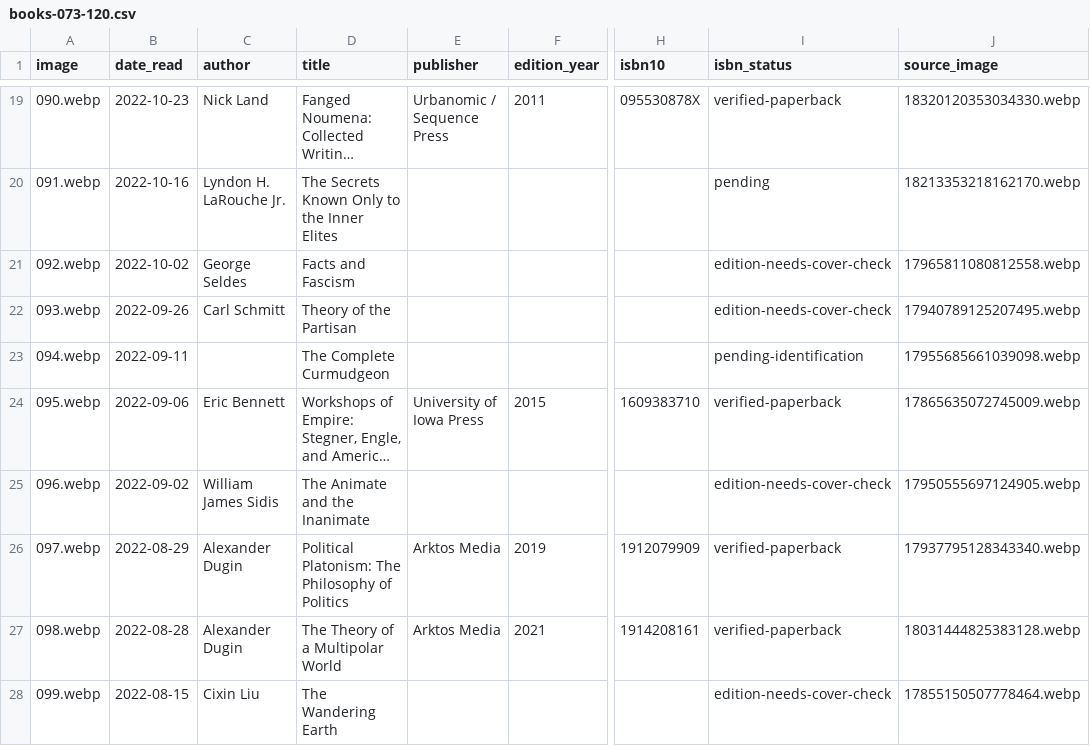
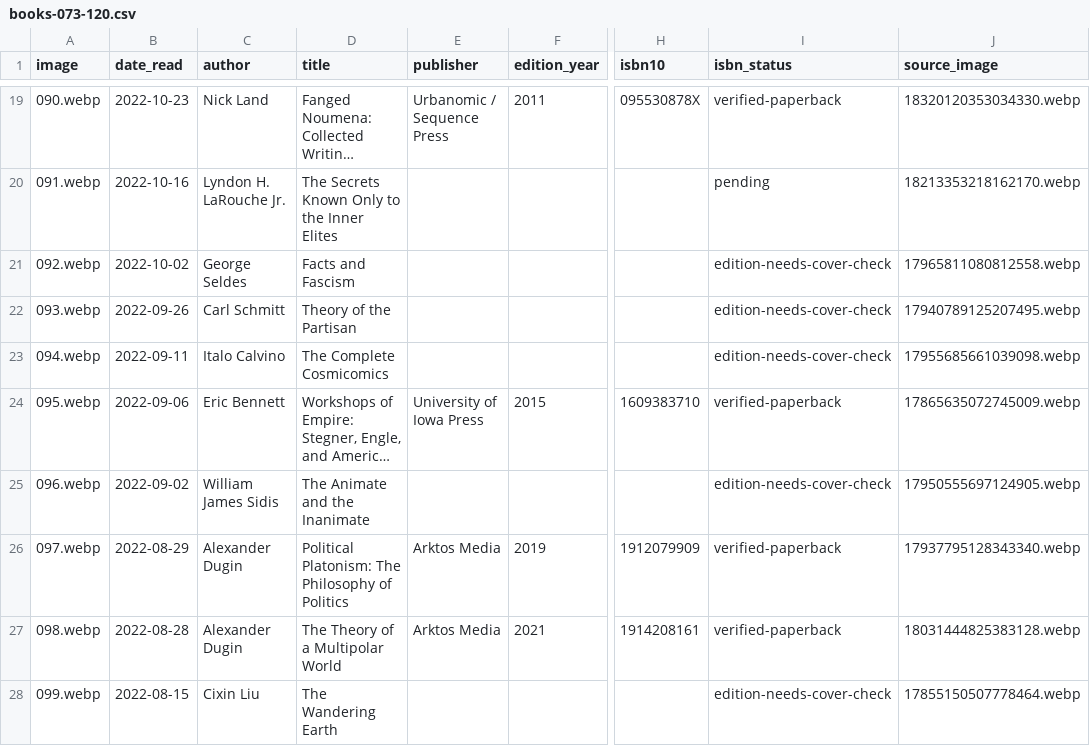
Before and after one commit to crtgoode-dev/Readings, a CSV file: books-073-120.csv, drawn as a sheet; only a part is shown, gaps mark what is left out; long unchanged cells end in …; the diff names each change by its address in the sheet, - before the commit and + after, or states it on an @@ line.

Commit message:
Correct September 11 2022 book to The Complete Cosmicomics

```diff
--- a/books-073-120.csv
+++ b/books-073-120.csv
-C23 (author): (empty)
+C23 (author): Italo Calvino
-D23 (title): The Complete Curmudgeon
+D23 (title): The Complete Cosmicomics
-I23 (isbn_status): pending-identification
+I23 (isbn_status): edition-needs-cover-check
```
